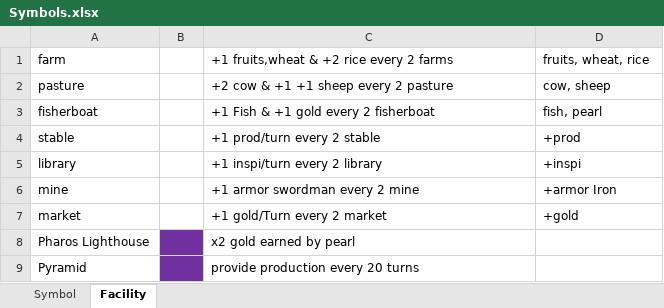
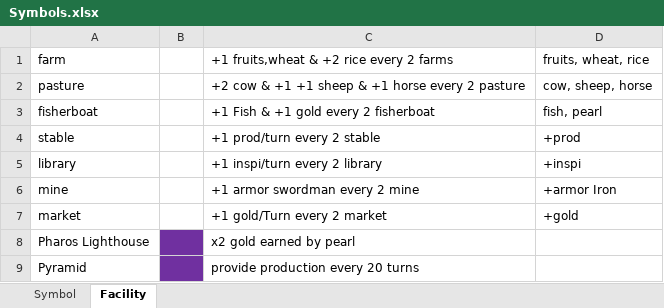
Before and after one commit to 7upfree/Humankind-in-a-nutshell, an Excel workbook: Symbols.xlsx, sheet Facility, drawn as a sheet; values as stored, in another font and other column widths than the file's, no borders; the diff names each change by its address in the sheet, - before the commit and + after, or states it on an @@ line.

```diff
--- a/Symbols.xlsx (sheet Facility)
+++ b/Symbols.xlsx (sheet Facility)
-C2: +2 cow & +1 +1 sheep every 2 pasture
+C2: +2 cow & +1 +1 sheep & +1 horse every 2 pasture
-D2: cow, sheep
+D2: cow, sheep, horse
```
Also changed, not shown: 43 other files.
